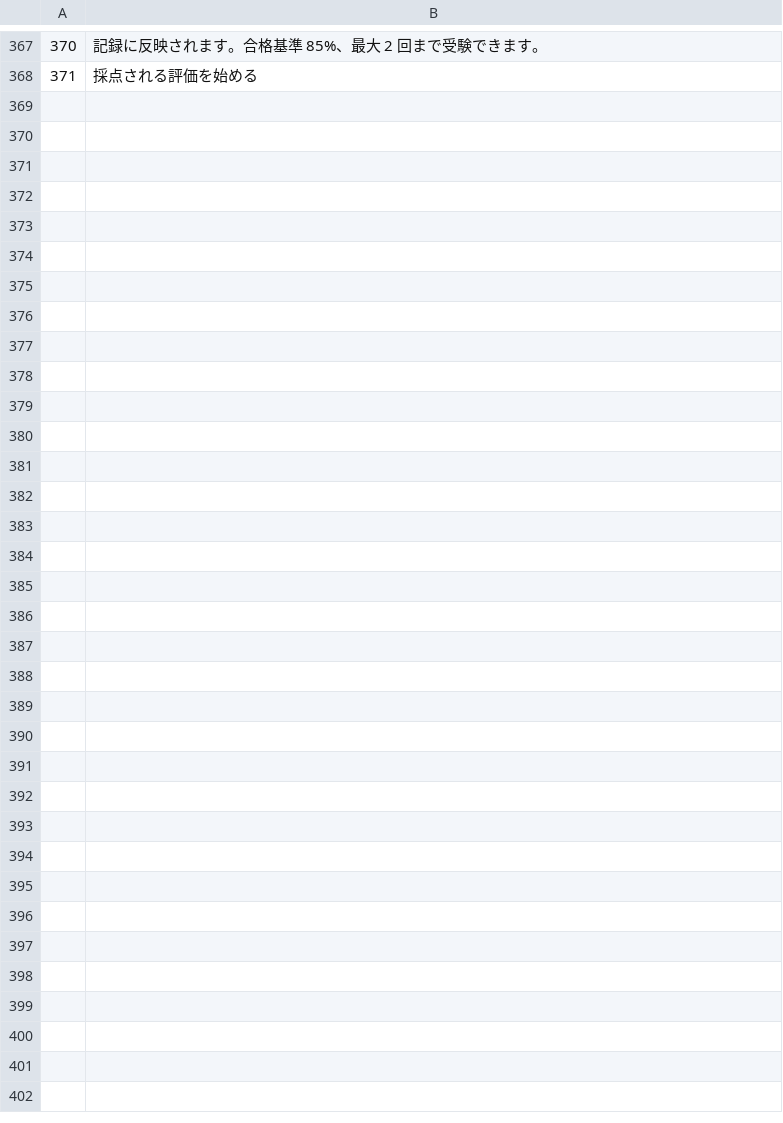
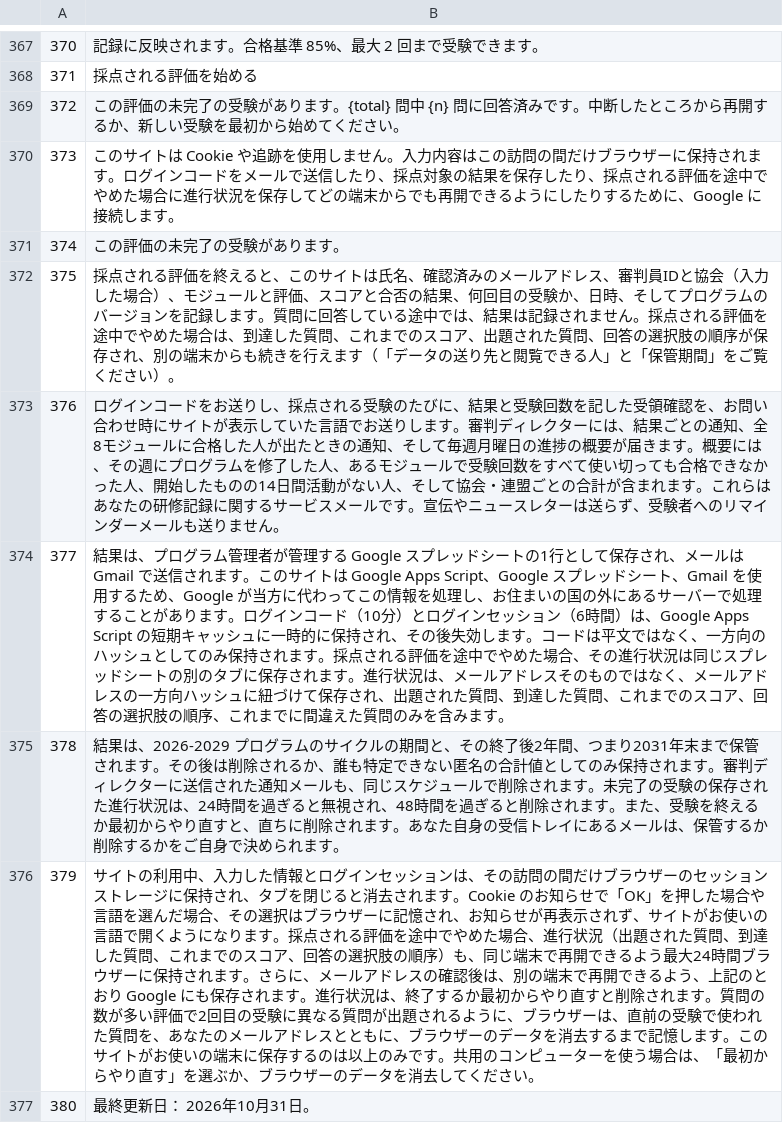
Before and after one commit to alexAAH1202/WBSC, a TSV file: i18n/src/ja.tsv, drawn as a sheet; only a part is shown, gaps mark what is left out.

```diff
--- a/i18n/src/ja.tsv
+++ b/i18n/src/ja.tsv
@@ -368 +368,10 @@
 371	採点される評価を始める
+372	この評価の未完了の受験があります。{total} 問中 {n} 問に回答済みです。中断したところから再開するか、新しい受験を最初から始めてください。
+373	このサイトは Cookie や追跡を使用しません。入力内容はこの訪問の間だけブラウザーに保持されます。ログインコードをメールで送信したり、採点対象の結果を保存したり、採点される評価を途中でやめた場合に進行状況を保存してどの端末からでも再開できるようにしたりするために、Google に接続します。
+374	この評価の未完了の受験があります。
+375	採点される評価を終えると、このサイトは氏名、確認済みのメールアドレス、審判員IDと協会（入力した場合）、モジュールと評価、スコアと合否の結果、何回目の受験か、日時、そしてプログラムのバージョンを記録します。質問に回答している途中では、結果は記録されません。採点される評価を途中でやめた場合は、到達した質問、これまでのスコア、出題された質問、回答の選択肢の順序が保存され、別の端末からも続きを行えます（「データの送り先と閲覧できる人」と「保管期間」をご覧ください）。
+376	ログインコードをお送りし、採点される受験のたびに、結果と受験回数を記した受領確認を、お問い合わせ時にサイトが表示していた言語でお送りします。審判ディレクターには、結果ごとの通知、全8モジュールに合格した人が出たときの通知、そして毎週月曜日の進捗の概要が届きます。概要には、その週にプログラムを修了した人、あるモジュールで受験回数をすべて使い切っても合格できなかった人、開始したものの14日間活動がない人、そして協会・連盟ごとの合計が含まれます。これらはあなたの研修記録に関するサービスメールです。宣伝やニュースレターは送らず、受験者へのリマインダーメールも送りません。
+377	結果は、プログラム管理者が管理する Google スプレッドシートの1行として保存され、メールは Gmail で送信されます。このサイトは Google Apps Script、Google スプレッドシート、Gmail を使用するため、Google が当方に代わってこの情報を処理し、お住まいの国の外にあるサーバーで処理することがあります。ログインコード（10分）とログインセッション（6時間）は、Google Apps Script の短期キャッシュに一時的に保持され、その後失効します。コードは平文ではなく、一方向のハッシュとしてのみ保持されます。採点される評価を途中でやめた場合、その進行状況は同じスプレッドシートの別のタブに保存されます。進行状況は、メールアドレスそのものではなく、メールアドレスの一方向ハッシュに紐づけて保存され、出題された質問、到達した質問、これまでのスコア、回答の選択肢の順序、これまでに間違えた質問のみを含みます。
+378	結果は、2026-2029 プログラムのサイクルの期間と、その終了後2年間、つまり2031年末まで保管されます。その後は削除されるか、誰も特定できない匿名の合計値としてのみ保持されます。審判ディレクターに送信された通知メールも、同じスケジュールで削除されます。未完了の受験の保存された進行状況は、24時間を過ぎると無視され、48時間を過ぎると削除されます。また、受験を終えるか最初からやり直すと、直ちに削除されます。あなた自身の受信トレイにあるメールは、保管するか削除するかをご自身で決められます。
+379	サイトの利用中、入力した情報とログインセッションは、その訪問の間だけブラウザーのセッションストレージに保持され、タブを閉じると消去されます。Cookie のお知らせで「OK」を押した場合や言語を選んだ場合、その選択はブラウザーに記憶され、お知らせが再表示されず、サイトがお使いの言語で開くようになります。採点される評価を途中でやめた場合、進行状況（出題された質問、到達した質問、これまでのスコア、回答の選択肢の順序）も、同じ端末で再開できるよう最大24時間ブラウザーに保持されます。さらに、メールアドレスの確認後は、別の端末で再開できるよう、上記のとおり Google にも保存されます。進行状況は、終了するか最初からやり直すと削除されます。質問の数が多い評価で2回目の受験に異なる質問が出題されるように、ブラウザーは、直前の受験で使われた質問を、あなたのメールアドレスとともに、ブラウザーのデータを消去するまで記憶します。このサイトがお使いの端末に保存するのは以上のみです。共用のコンピューターを使う場合は、「最初からやり直す」を選ぶか、ブラウザーのデータを消去してください。
+380	最終更新日： 2026年10月31日。
```
Also changed, not shown: i18n/src/es.tsv, i18n/src/fr.tsv, 25 other files.
